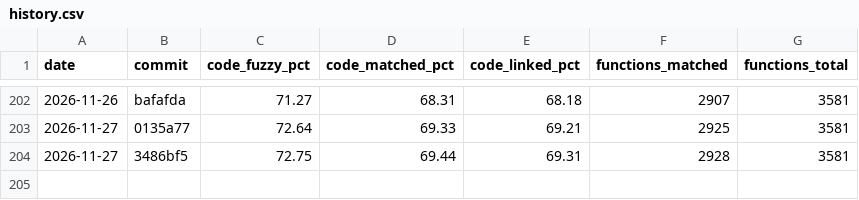
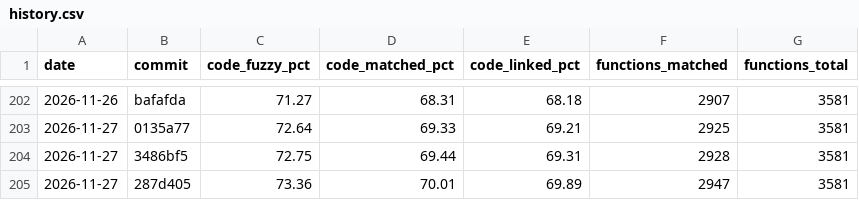
Before and after one commit to YggdrasziI/mhfu-decomp, a CSV file: progress/ULES01213/history.csv, drawn as a sheet; only a part is shown, gaps mark what is left out.

Commit message:
Progress: 2947 functions

```diff
--- a/progress/ULES01213/history.csv
+++ b/progress/ULES01213/history.csv
@@ -204 +204,2 @@ date,commit,code_fuzzy_pct,code_matched_pct,code_linked_pct,functions_matched,fu
 2026-11-27,3486bf5,72.75,69.44,69.31,2928,3581
+2026-11-27,287d405,73.36,70.01,69.89,2947,3581
```
Also changed, not shown: 5 other files.
